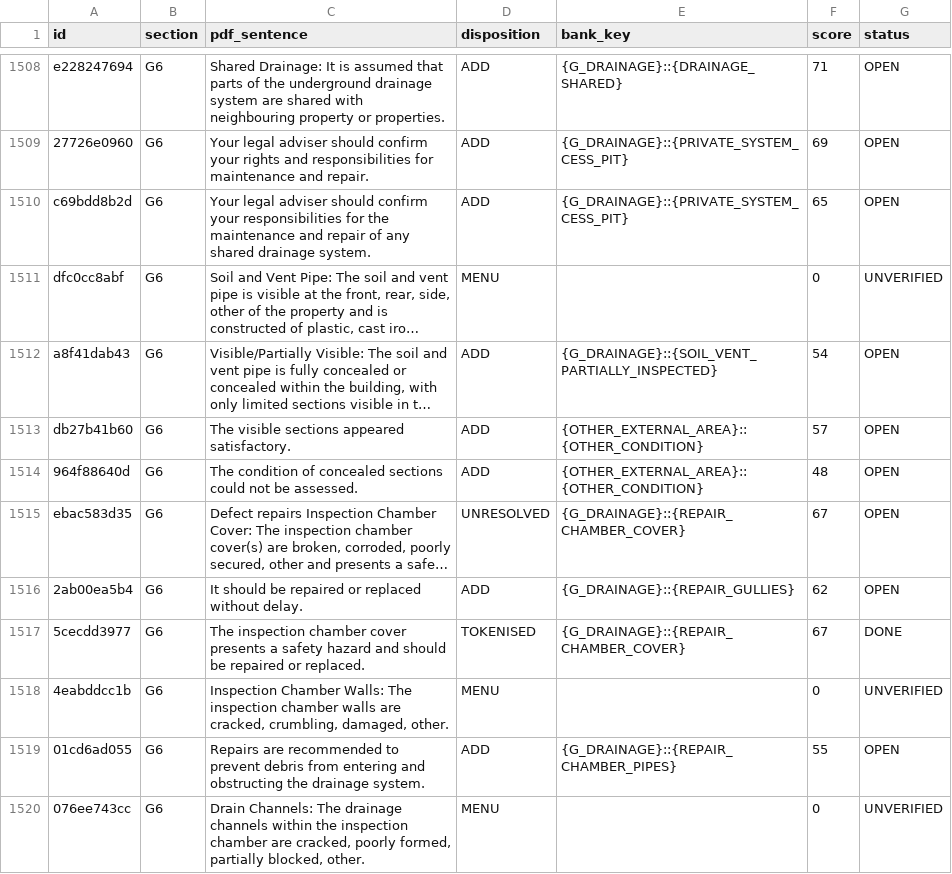
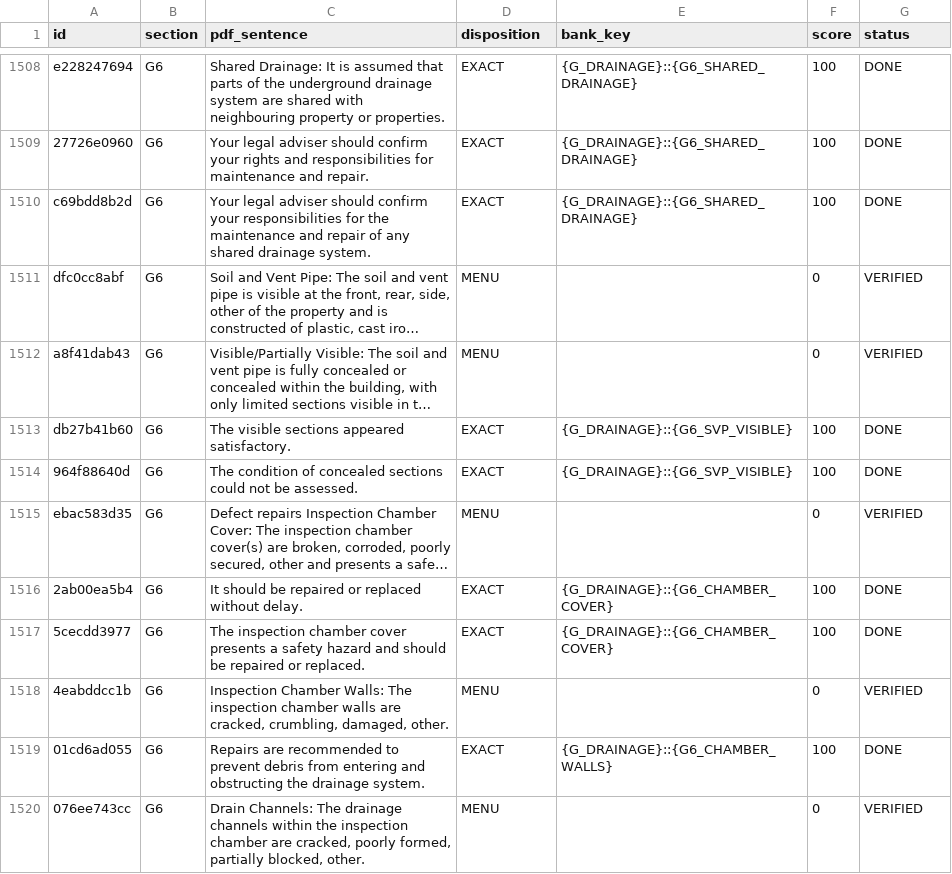
Before and after one commit to Anwaaralikhan550/survey-scriber, a CSV file: tool/phrase_audit/verbatim/ledger.csv, drawn as a sheet; only a part is shown, gaps mark what is left out; long unchanged cells end in …; the diff covers the shown part only; the diff names each change by its address in the sheet, - before the commit and + after, or states it on an @@ line.

```diff
--- a/tool/phrase_audit/verbatim/ledger.csv
+++ b/tool/phrase_audit/verbatim/ledger.csv
-D1508:D1510 (disposition): ADD
+D1508:D1510 (disposition): EXACT
-E1508 (bank_key): {G_DRAINAGE}::{DRAINAGE_SHARED}
+E1508 (bank_key): {G_DRAINAGE}::{G6_SHARED_DRAINAGE}
-F1508 (score): 71
+F1508 (score): 100
-G1508:G1510 (status): OPEN
+G1508:G1510 (status): DONE
-E1509:E1510 (bank_key): {G_DRAINAGE}::{PRIVATE_SYSTEM_CESS_PIT}
+E1509:E1510 (bank_key): {G_DRAINAGE}::{G6_SHARED_DRAINAGE}
-F1509 (score): 69
+F1509 (score): 100
-F1510 (score): 65
+F1510 (score): 100
-G1511 (status): UNVERIFIED
+G1511 (status): VERIFIED
-D1512 (disposition): ADD
+D1512 (disposition): MENU
-E1512 (bank_key): {G_DRAINAGE}::{SOIL_VENT_PARTIALLY_INSPECTED}
+E1512 (bank_key): (empty)
-F1512 (score): 54
+F1512 (score): 0
-G1512 (status): OPEN
+G1512 (status): VERIFIED
-D1513:D1514 (disposition): ADD
+D1513:D1514 (disposition): EXACT
-E1513:E1514 (bank_key): {OTHER_EXTERNAL_AREA}::{OTHER_CONDITION}
+E1513:E1514 (bank_key): {G_DRAINAGE}::{G6_SVP_VISIBLE}
-F1513 (score): 57
+F1513 (score): 100
-G1513:G1514 (status): OPEN
+G1513:G1514 (status): DONE
-F1514 (score): 48
+F1514 (score): 100
-D1515 (disposition): UNRESOLVED
+D1515 (disposition): MENU
-E1515 (bank_key): {G_DRAINAGE}::{REPAIR_CHAMBER_COVER}
+E1515 (bank_key): (empty)
-F1515 (score): 67
+F1515 (score): 0
-G1515 (status): OPEN
+G1515 (status): VERIFIED
-D1516 (disposition): ADD
+D1516 (disposition): EXACT
-E1516 (bank_key): {G_DRAINAGE}::{REPAIR_GULLIES}
+E1516 (bank_key): {G_DRAINAGE}::{G6_CHAMBER_COVER}
-F1516 (score): 62
+F1516 (score): 100
-G1516 (status): OPEN
+G1516 (status): DONE
-D1517 (disposition): TOKENISED
+D1517 (disposition): EXACT
-E1517 (bank_key): {G_DRAINAGE}::{REPAIR_CHAMBER_COVER}
+E1517 (bank_key): {G_DRAINAGE}::{G6_CHAMBER_COVER}
-F1517 (score): 67
+F1517 (score): 100
-G1518 (status): UNVERIFIED
+G1518 (status): VERIFIED
-D1519 (disposition): ADD
+D1519 (disposition): EXACT
-E1519 (bank_key): {G_DRAINAGE}::{REPAIR_CHAMBER_PIPES}
+E1519 (bank_key): {G_DRAINAGE}::{G6_CHAMBER_WALLS}
-F1519 (score): 55
+F1519 (score): 100
-G1519 (status): OPEN
+G1519 (status): DONE
-G1520 (status): UNVERIFIED
+G1520 (status): VERIFIED
```
Also changed, not shown: 86 edited cells elsewhere in this file, 10 other files.
